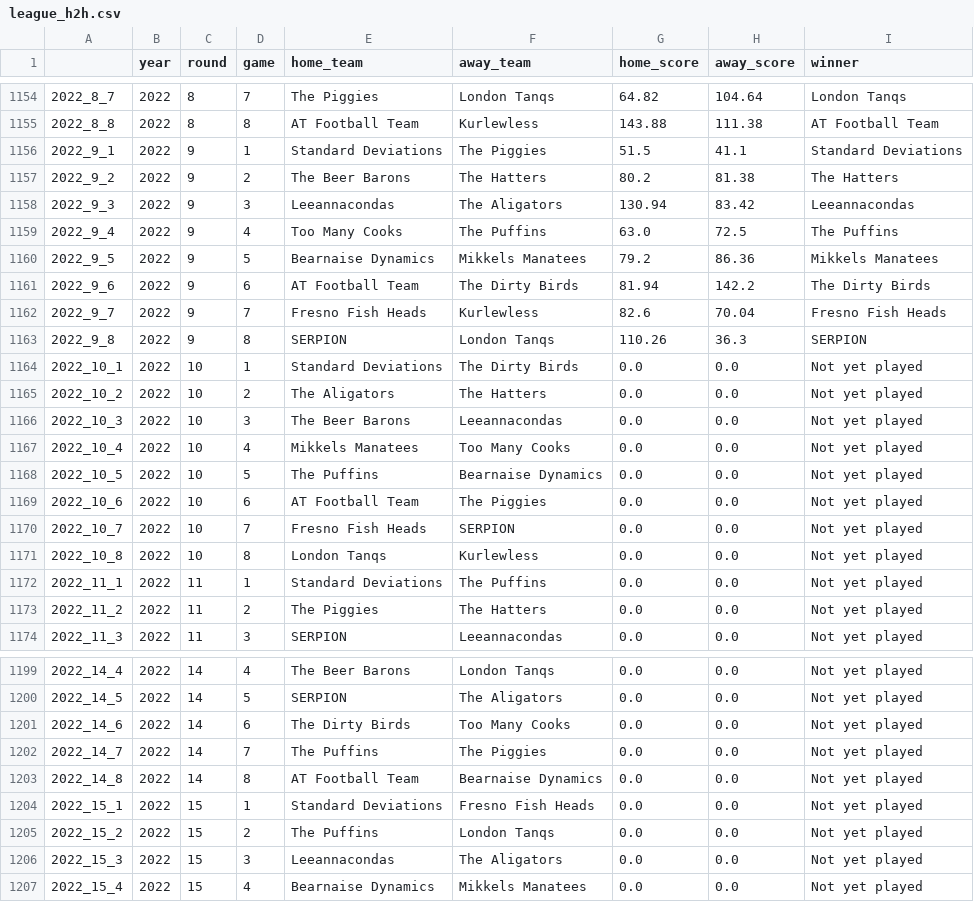
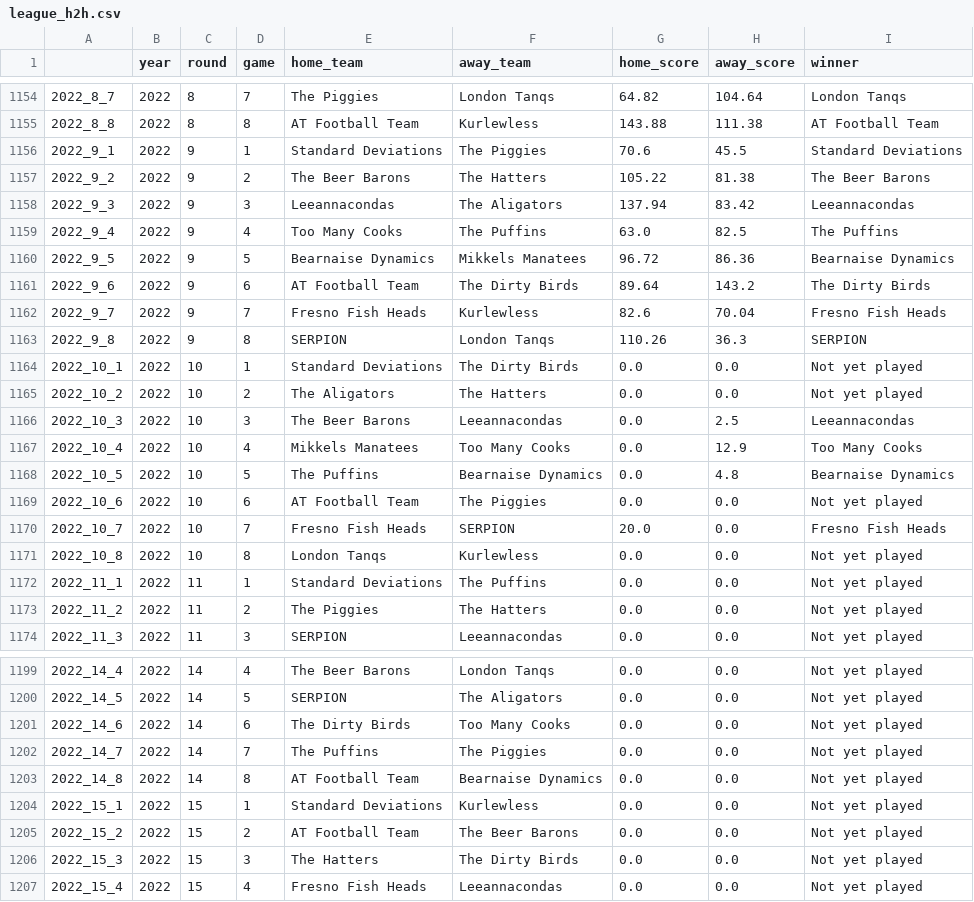
Before and after one commit to juffleberry/ff-data-project, a CSV file: league_h2h.csv, drawn as a sheet; only a part is shown, gaps mark what is left out.

Commit message:
updated league records

```diff
--- a/league_h2h.csv
+++ b/league_h2h.csv
@@ -1155,8 +1155,8 @@
 2022_8_8,2022,8,8,AT Football Team,Kurlewless,143.88,111.38,AT Football Team
-2022_9_1,2022,9,1,Standard Deviations,The Piggies,51.5,41.1,Standard Deviations
-2022_9_2,2022,9,2,The Beer Barons,The Hatters,80.2,81.38,The Hatters
-2022_9_3,2022,9,3,Leeannacondas,The Aligators,130.94,83.42,Leeannacondas
-2022_9_4,2022,9,4,Too Many Cooks,The Puffins,63.0,72.5,The Puffins
-2022_9_5,2022,9,5,Bearnaise Dynamics,Mikkels Manatees,79.2,86.36,Mikkels Manatees
-2022_9_6,2022,9,6,AT Football Team,The Dirty Birds,81.94,142.2,The Dirty Birds
+2022_9_1,2022,9,1,Standard Deviations,The Piggies,70.6,45.5,Standard Deviations
+2022_9_2,2022,9,2,The Beer Barons,The Hatters,105.22,81.38,The Beer Barons
+2022_9_3,2022,9,3,Leeannacondas,The Aligators,137.94,83.42,Leeannacondas
+2022_9_4,2022,9,4,Too Many Cooks,The Puffins,63.0,82.5,The Puffins
+2022_9_5,2022,9,5,Bearnaise Dynamics,Mikkels Manatees,96.72,86.36,Bearnaise Dynamics
+2022_9_6,2022,9,6,AT Football Team,The Dirty Birds,89.64,143.2,The Dirty Birds
 2022_9_7,2022,9,7,Fresno Fish Heads,Kurlewless,82.6,70.04,Fresno Fish Heads
@@ -1165,7 +1165,7 @@
 2022_10_2,2022,10,2,The Aligators,The Hatters,0.0,0.0,Not yet played
-2022_10_3,2022,10,3,The Beer Barons,Leeannacondas,0.0,0.0,Not yet played
-2022_10_4,2022,10,4,Mikkels Manatees,Too Many Cooks,0.0,0.0,Not yet played
-2022_10_5,2022,10,5,The Puffins,Bearnaise Dynamics,0.0,0.0,Not yet played
+2022_10_3,2022,10,3,The Beer Barons,Leeannacondas,0.0,2.5,Leeannacondas
+2022_10_4,2022,10,4,Mikkels Manatees,Too Many Cooks,0.0,12.9,Too Many Cooks
+2022_10_5,2022,10,5,The Puffins,Bearnaise Dynamics,0.0,4.8,Bearnaise Dynamics
 2022_10_6,2022,10,6,AT Football Team,The Piggies,0.0,0.0,Not yet played
-2022_10_7,2022,10,7,Fresno Fish Heads,SERPION,0.0,0.0,Not yet played
+2022_10_7,2022,10,7,Fresno Fish Heads,SERPION,20.0,0.0,Fresno Fish Heads
 2022_10_8,2022,10,8,London Tanqs,Kurlewless,0.0,0.0,Not yet played
@@ -1203,5 +1203,5 @@
 2022_14_8,2022,14,8,AT Football Team,Bearnaise Dynamics,0.0,0.0,Not yet played
-2022_15_1,2022,15,1,Standard Deviations,Fresno Fish Heads,0.0,0.0,Not yet played
-2022_15_2,2022,15,2,The Puffins,London Tanqs,0.0,0.0,Not yet played
-2022_15_3,2022,15,3,Leeannacondas,The Aligators,0.0,0.0,Not yet played
-2022_15_4,2022,15,4,Bearnaise Dynamics,Mikkels Manatees,0.0,0.0,Not yet played
+2022_15_1,2022,15,1,Standard Deviations,Kurlewless,0.0,0.0,Not yet played
+2022_15_2,2022,15,2,AT Football Team,The Beer Barons,0.0,0.0,Not yet played
+2022_15_3,2022,15,3,The Hatters,The Dirty Birds,0.0,0.0,Not yet played
+2022_15_4,2022,15,4,Fresno Fish Heads,Leeannacondas,0.0,0.0,Not yet played
```
